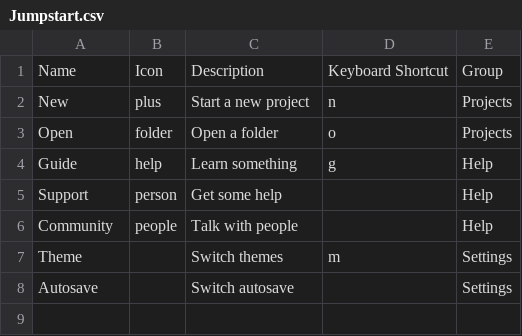
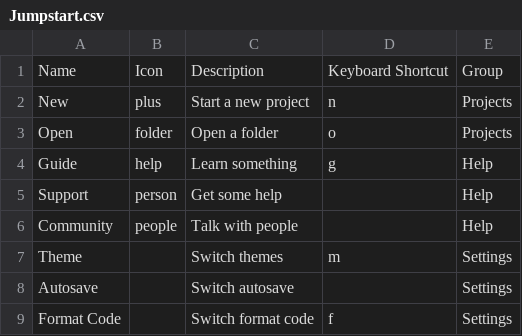
Before and after one commit to weareunderdesign/rnbw, a CSV file: src/_ref/cmdk.ref/Jumpstart.csv, drawn as a sheet; the diff names each change by its address in the sheet, - before the commit and + after, or states it on an @@ line.

Commit message:
feat: added toggle for formatting in jumpstart setting

```diff
--- a/src/_ref/cmdk.ref/Jumpstart.csv
+++ b/src/_ref/cmdk.ref/Jumpstart.csv
+row 9: Format Code |  | Switch format code | f | Settings
```
Also changed, not shown: 11 other files.
